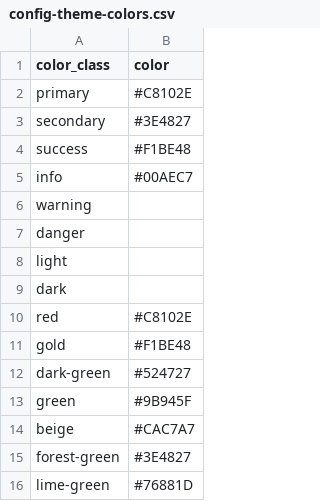
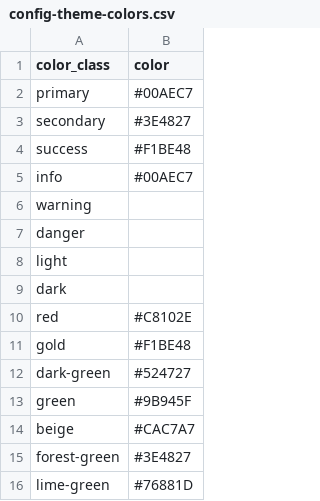
Before and after one commit to isu-digital/isu-digital-collections-test, a CSV file: _data/config-theme-colors.csv, drawn as a sheet.

Commit message:
update color again

```diff
--- a/_data/config-theme-colors.csv
+++ b/_data/config-theme-colors.csv
@@ -1,3 +1,3 @@
 color_class,color
-primary,#C8102E
+primary,#00AEC7
 secondary,#3E4827
```
